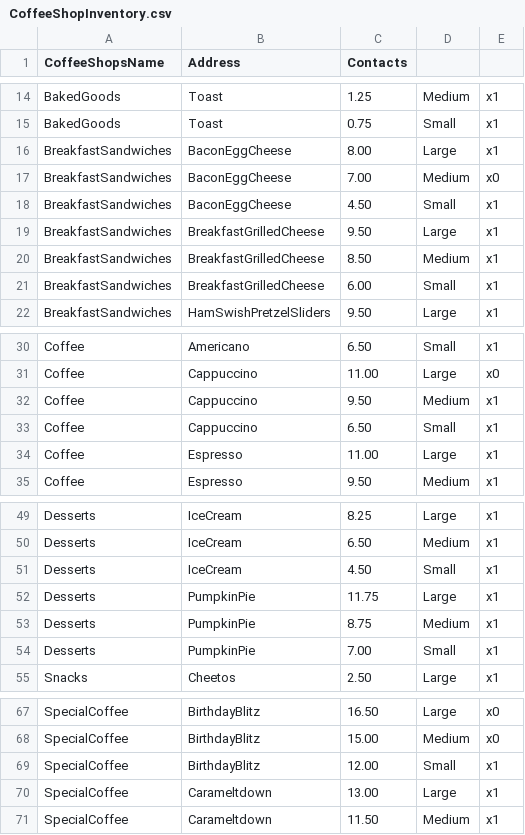
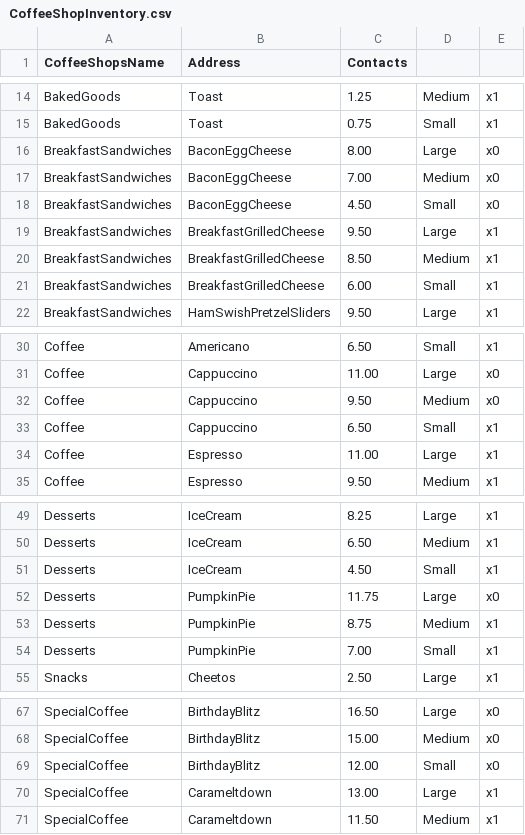
Before and after one commit to JammingJams/coffee-shop, a CSV file: src/main/resources/CoffeeShopInventory.csv, drawn as a sheet; only a part is shown, gaps mark what is left out.

```diff
--- a/src/main/resources/CoffeeShopInventory.csv
+++ b/src/main/resources/CoffeeShopInventory.csv
@@ -15,5 +15,5 @@ BakedGoods|Toast|1.25|Medium|x1
 BakedGoods|Toast|0.75|Small|x1
-BreakfastSandwiches|BaconEggCheese|8.00|Large|x1
+BreakfastSandwiches|BaconEggCheese|8.00|Large|x0
 BreakfastSandwiches|BaconEggCheese|7.00|Medium|x0
-BreakfastSandwiches|BaconEggCheese|4.50|Small|x1
+BreakfastSandwiches|BaconEggCheese|4.50|Small|x0
 BreakfastSandwiches|BreakfastGrilledCheese|9.50|Large|x1
@@ -31,3 +31,3 @@ Coffee|Americano|6.50|Small|x1
 Coffee|Cappuccino|11.00|Large|x0
-Coffee|Cappuccino|9.50|Medium|x1
+Coffee|Cappuccino|9.50|Medium|x0
 Coffee|Cappuccino|6.50|Small|x1
@@ -51,3 +51,3 @@ Desserts|IceCream|6.50|Medium|x1
 Desserts|IceCream|4.50|Small|x1
-Desserts|PumpkinPie|11.75|Large|x1
+Desserts|PumpkinPie|11.75|Large|x0
 Desserts|PumpkinPie|8.75|Medium|x1
@@ -68,3 +68,3 @@ SpecialCoffee|BirthdayBlitz|16.50|Large|x0
 SpecialCoffee|BirthdayBlitz|15.00|Medium|x0
-SpecialCoffee|BirthdayBlitz|12.00|Small|x1
+SpecialCoffee|BirthdayBlitz|12.00|Small|x0
 SpecialCoffee|Carameltdown|13.00|Large|x1
```
Also changed, not shown: 5 other files.
